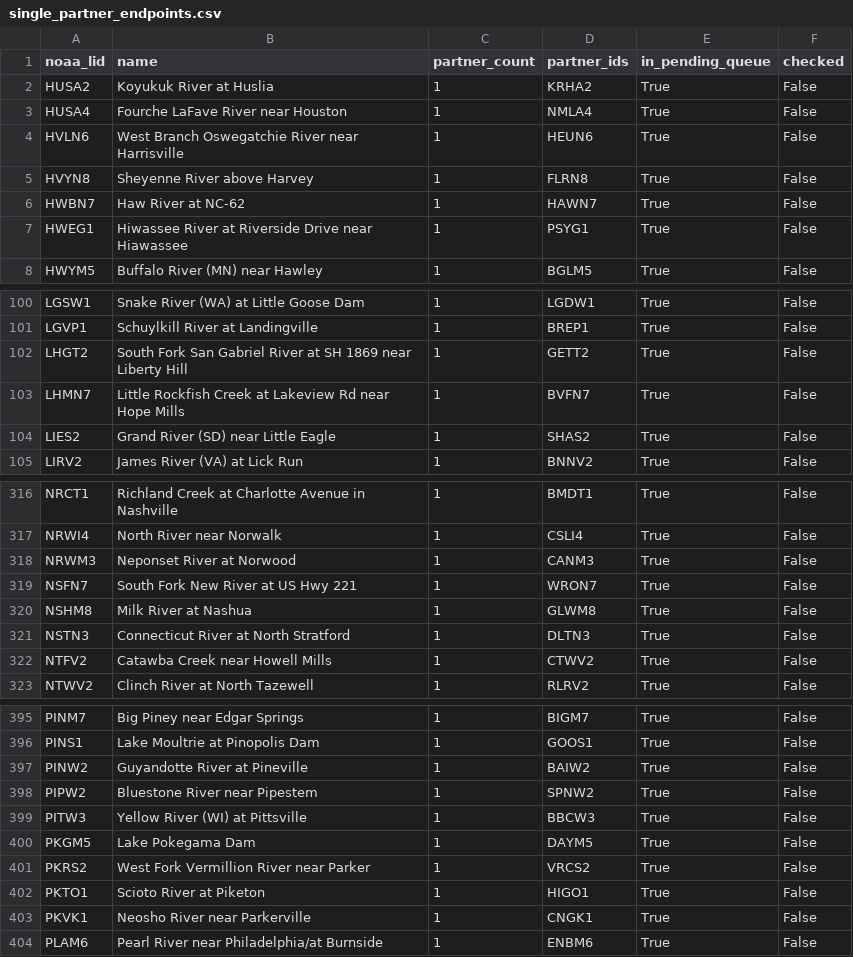
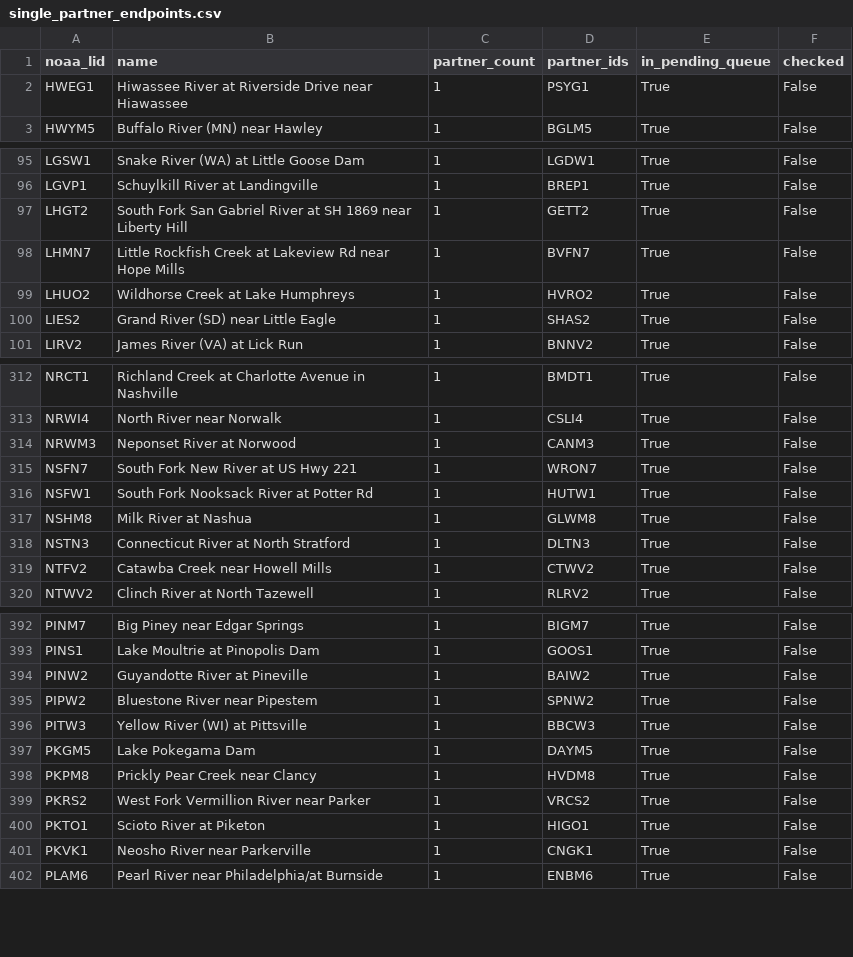
Before and after one commit to pbangiola/paddlersmap, a CSV file: data/network_audit/single_partner_endpoints.csv, drawn as a sheet; only a part is shown, gaps mark what is left out.

```diff
--- a/data/network_audit/single_partner_endpoints.csv
+++ b/data/network_audit/single_partner_endpoints.csv
@@ -1,7 +1,2 @@
 noaa_lid,name,partner_count,partner_ids,in_pending_queue,checked
-HUSA2,Koyukuk River at Huslia,1,KRHA2,True,False
-HUSA4,Fourche LaFave River near Houston,1,NMLA4,True,False
-HVLN6,West Branch Oswegatchie River near Harrisville,1,HEUN6,True,False
-HVYN8,Sheyenne River above Harvey,1,FLRN8,True,False
-HWBN7,Haw River at NC-62,1,HAWN7,True,False
 HWEG1,Hiwassee River at Riverside Drive near Hiawassee,1,PSYG1,True,False
@@ -103,2 +98,3 @@ LHGT2,South Fork San Gabriel River at SH 1869 near Liberty Hill,1,GETT2,True,Fal
 LHMN7,Little Rockfish Creek at Lakeview Rd near Hope Mills,1,BVFN7,True,False
+LHUO2,Wildhorse Creek at Lake Humphreys,1,HVRO2,True,False
 LIES2,Grand River (SD) near Little Eagle,1,SHAS2,True,False
@@ -319,2 +315,3 @@ NRWM3,Neponset River at Norwood,1,CANM3,True,False
 NSFN7,South Fork New River at US Hwy 221,1,WRON7,True,False
+NSFW1,South Fork Nooksack River at Potter Rd,1,HUTW1,True,False
 NSHM8,Milk River at Nashua,1,GLWM8,True,False
@@ -400,2 +397,3 @@ PITW3,Yellow River (WI) at Pittsville,1,BBCW3,True,False
 PKGM5,Lake Pokegama Dam,1,DAYM5,True,False
+PKPM8,Prickly Pear Creek near Clancy,1,HVDM8,True,False
 PKRS2,West Fork Vermillion River near Parker,1,VRCS2,True,False
```
Also changed, not shown: data/network_audit/unchecked_endpoints.csv, 3 other files.
